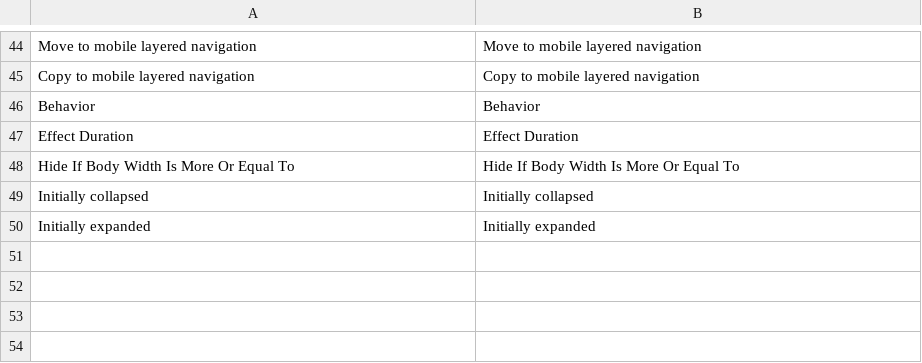
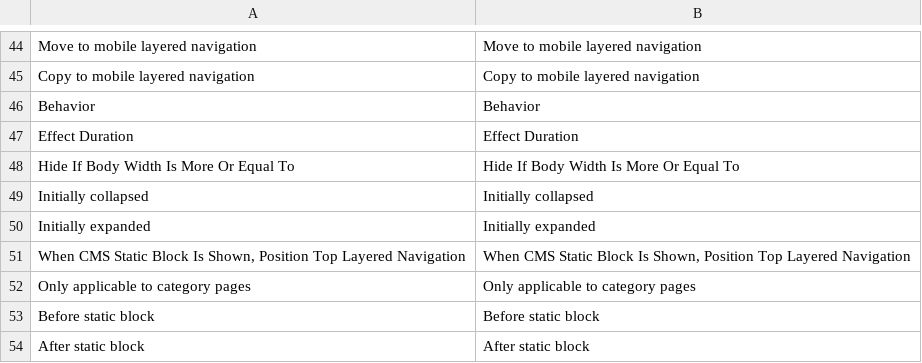
Before and after one commit to osmianski/manadev-magento, a CSV file: extensions/ManaPro/FilterPositioning/translate.csv, drawn as a sheet; only a part is shown, gaps mark what is left out; the diff names each change by its address in the sheet, - before the commit and + after, or states it on an @@ line.

Commit message:
@seo-plus New option to show top layered navigation before or after category CMS static block

```diff
--- a/extensions/ManaPro/FilterPositioning/translate.csv
+++ b/extensions/ManaPro/FilterPositioning/translate.csv
+row 51: When CMS Static Block Is Shown, Position Top Layered Navigation | When CMS Static Block Is Shown, Position Top Layered Navigation
+row 52: Only applicable to category pages | Only applicable to category pages
+row 53: Before static block | Before static block
+row 54: After static block | After static block
```
Also changed, not shown: 3 other files.
